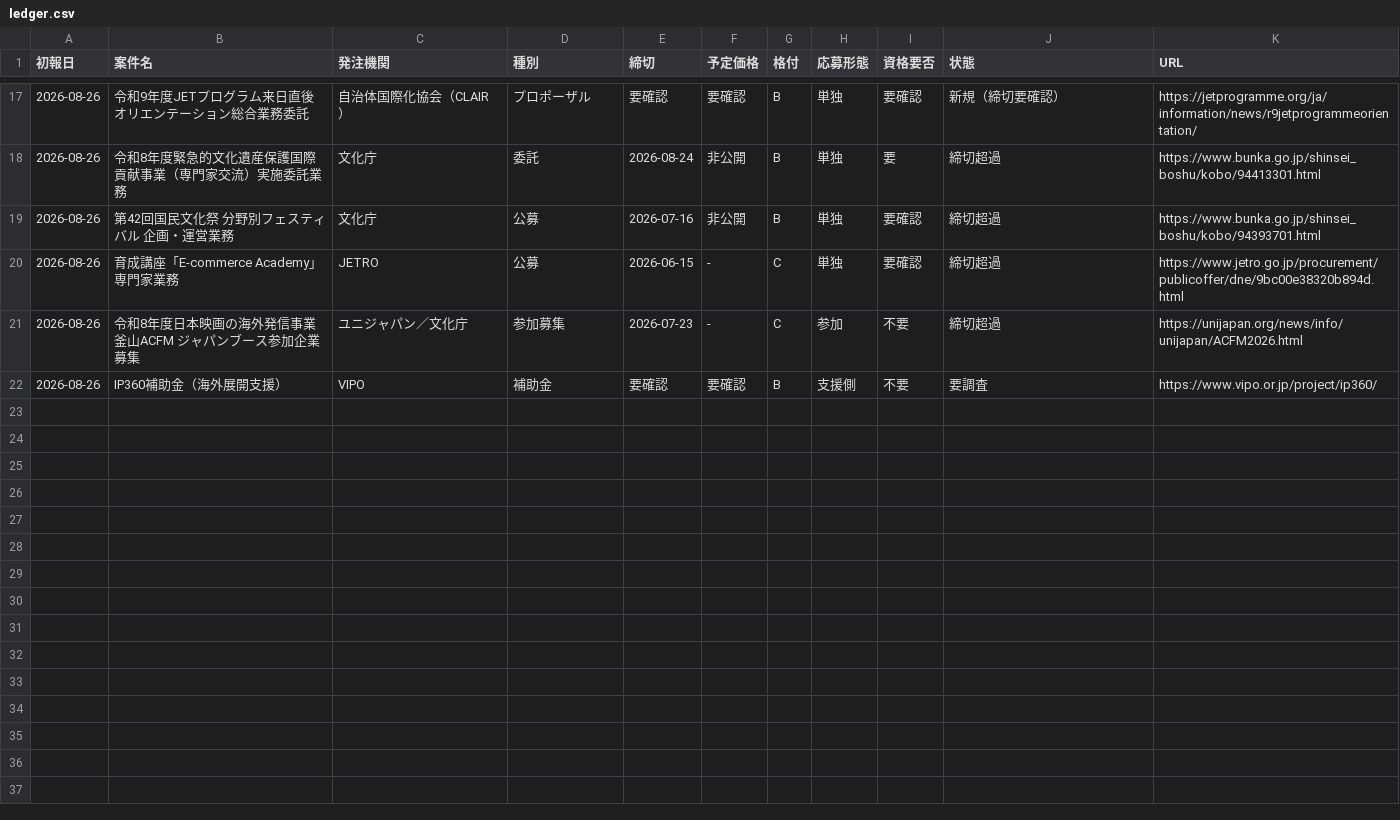
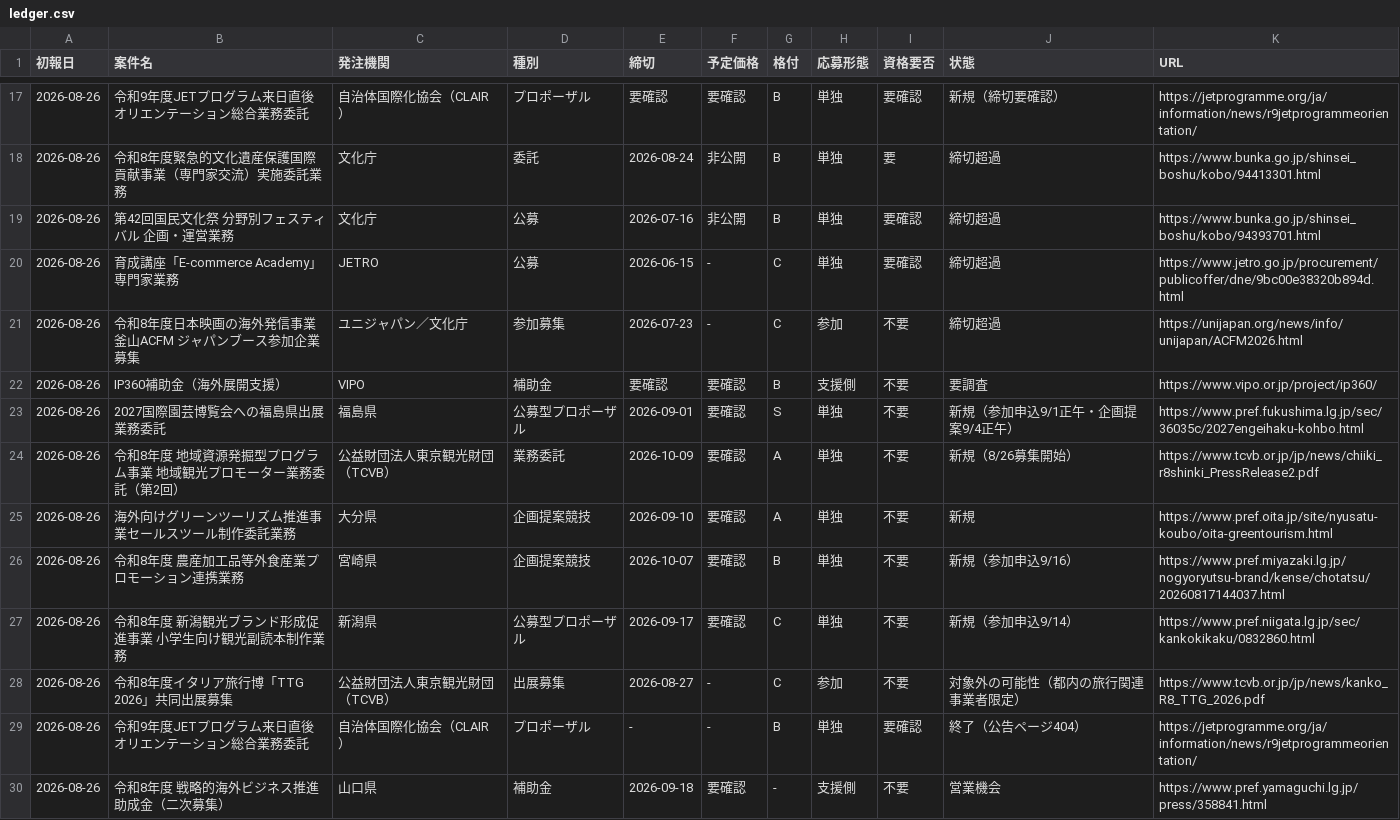
Before and after one commit to yixima/hojo, a CSV file: data/ledger.csv, drawn as a sheet; only a part is shown, gaps mark what is left out; the diff covers the shown part only; the diff names each change by its address in the sheet, - before the commit and + after, or states it on an @@ line.

```diff
--- a/data/ledger.csv
+++ b/data/ledger.csv
+row 23: 2026-08-26 | 2027国際園芸博覧会への福島県出展業務委託 | 福島県 | 公募型プロポーザル | 2026-09-01 | 要確認 | S | 単独 | 不要 | 新規（参加申込9/1正午・企画提案9/4正午） | https://www.pref.fukushima.lg.jp/sec/36035c/2027engeihaku-kohbo.html
+row 24: 2026-08-26 | 令和8年度 地域資源発掘型プログラム事業 地域観光プロモーター業務委託（第2回） | 公益財団法人東京観光財団（TCVB） | 業務委託 | 2026-10-09 | 要確認 | A | 単独 | 不要 | 新規（8/26募集開始） | https://www.tcvb.or.jp/jp/news/chiiki_r8shinki_PressRelease2.pdf
+row 25: 2026-08-26 | 海外向けグリーンツーリズム推進事業セールスツール制作委託業務 | 大分県 | 企画提案競技 | 2026-09-10 | 要確認 | A | 単独 | 不要 | 新規 | https://www.pref.oita.jp/site/nyusatu-koubo/oita-greentourism.html
+row 26: 2026-08-26 | 令和8年度 農産加工品等外食産業プロモーション連携業務 | 宮崎県 | 企画提案競技 | 2026-10-07 | 要確認 | B | 単独 | 不要 | 新規（参加申込9/16） | https://www.pref.miyazaki.lg.jp/nogyoryutsu-brand/kense/chotatsu/20260817144037.html
+row 27: 2026-08-26 | 令和8年度 新潟観光ブランド形成促進事業 小学生向け観光副読本制作業務 | 新潟県 | 公募型プロポーザル | 2026-09-17 | 要確認 | C | 単独 | 不要 | 新規（参加申込9/14） | https://www.pref.niigata.lg.jp/sec/kankokikaku/0832860.html
+row 28: 2026-08-26 | 令和8年度イタリア旅行博「TTG 2026」共同出展募集 | 公益財団法人東京観光財団（TCVB） | 出展募集 | 2026-08-27 | - | C | 参加 | 不要 | 対象外の可能性（都内の旅行関連事業者限定） | https://www.tcvb.or.jp/jp/news/kanko_R8_TTG_2026.pdf
+row 29: 2026-08-26 | 令和9年度JETプログラム来日直後オリエンテーション総合業務委託 | 自治体国際化協会（CLAIR） | プロポーザル | - | - | B | 単独 | 要確認 | 終了（公告ページ404） | https://jetprogramme.org/ja/information/news/r9jetprogrammeorientation/
+row 30: 2026-08-26 | 令和8年度 戦略的海外ビジネス推進助成金（二次募集） | 山口県 | 補助金 | 2026-09-18 | 要確認 | - | 支援側 | 不要 | 営業機会 | https://www.pref.yamaguchi.lg.jp/press/358841.html
```
Also changed, not shown: 8 added rows elsewhere in this file, 2 other files.
